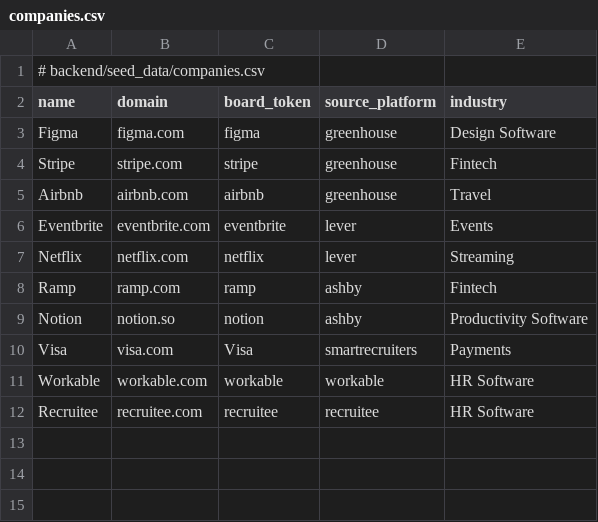
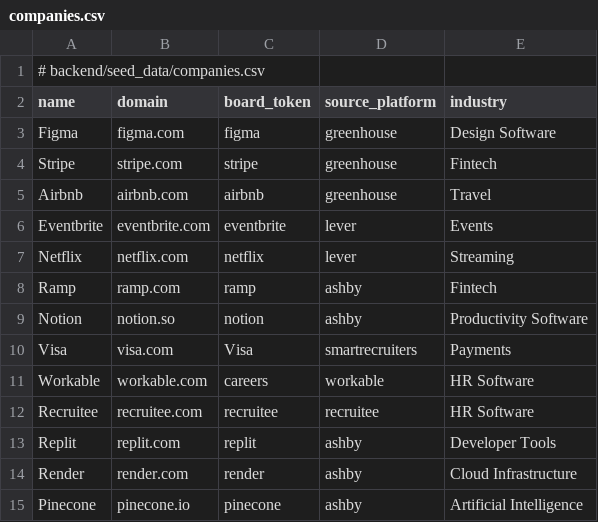
Before and after one commit to LennyBeto/rolehatch, a CSV file: backend/seed_data/companies.csv, drawn as a sheet.

Commit message:
chore: Add company seed data and correct ATS board identifiers

```diff
--- a/backend/seed_data/companies.csv
+++ b/backend/seed_data/companies.csv
@@ -10,3 +10,6 @@ Notion,notion.so,notion,ashby,Productivity Software
 Visa,visa.com,Visa,smartrecruiters,Payments
-Workable,workable.com,workable,workable,HR Software
+Workable,workable.com,careers,workable,HR Software
 Recruitee,recruitee.com,recruitee,recruitee,HR Software
+Replit,replit.com,replit,ashby,Developer Tools
+Render,render.com,render,ashby,Cloud Infrastructure
+Pinecone,pinecone.io,pinecone,ashby,Artificial Intelligence
```
